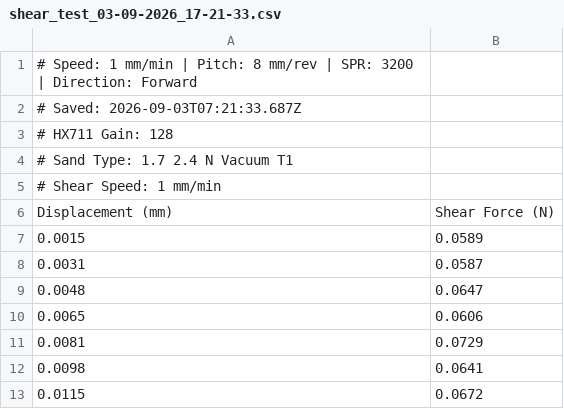
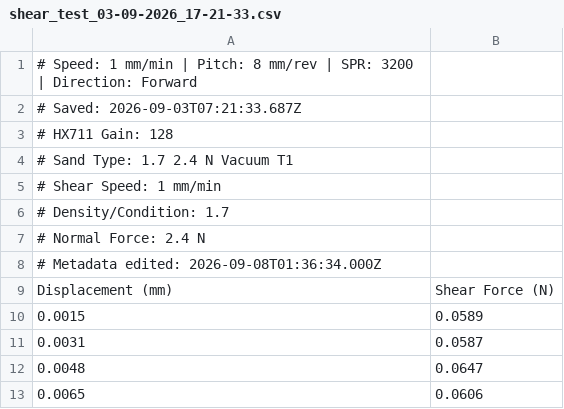
Before and after one commit to Luketan2/FYP, a CSV file: testing code/Data/campaigns/012_1.7gcm_vac/2.4N/shear_test_03-09-2026_17-21-33.csv, drawn as a sheet; only a part is shown; the shorter side is filled out with more unchanged rows; the diff names each change by its address in the sheet, - before the commit and + after, or states it on an @@ line.

```diff
--- a/testing code/Data/campaigns/012_1.7gcm_vac/2.4N/shear_test_03-09-2026_17-21-33.csv
+++ b/testing code/Data/campaigns/012_1.7gcm_vac/2.4N/shear_test_03-09-2026_17-21-33.csv
+row 6: # Density/Condition: 1.7
+row 7: # Normal Force: 2.4 N
+row 8: # Metadata edited: 2026-09-08T01:36:34.000Z
```
Also changed, not shown: testing code/Data/campaigns/012_1.7gcm_vac/0.5N/shear_test_03-09-2026_13-26-41.csv, testing code/Data/campaigns/012_1.7gcm_vac/0N/shear_test_01-09-2026_14-40-45.csv, 24 other files.
